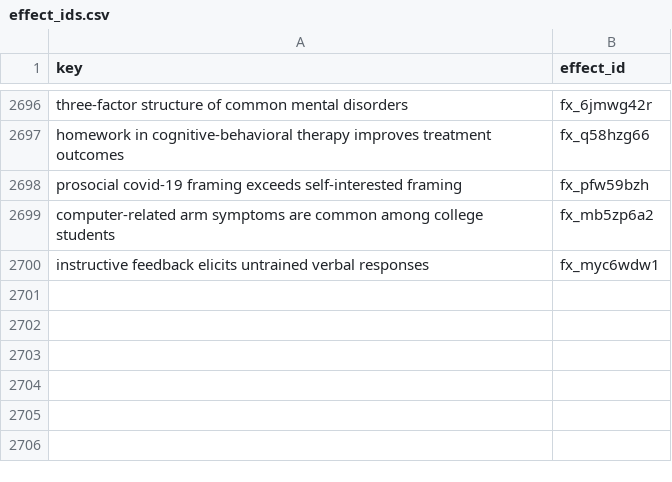
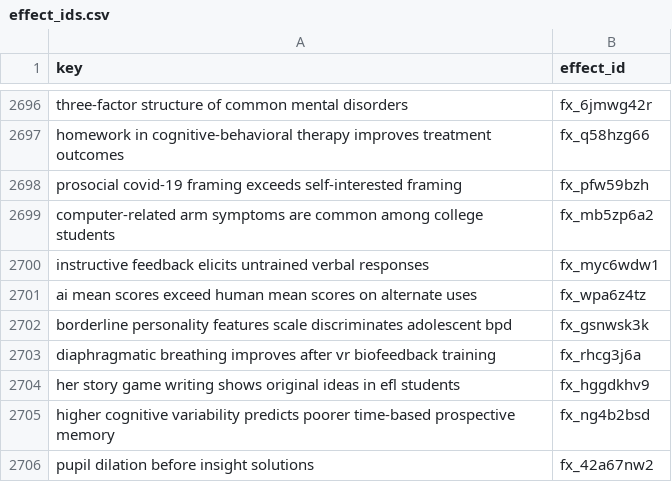
Before and after one commit to leosammallahti/retested, a CSV file: data/curated/registry/effect_ids.csv, drawn as a sheet; only a part is shown, gaps mark what is left out; the diff names each change by its address in the sheet, - before the commit and + after, or states it on an @@ line.

```diff
--- a/data/curated/registry/effect_ids.csv
+++ b/data/curated/registry/effect_ids.csv
+row 2701: ai mean scores exceed human mean scores on alternate uses | fx_wpa6z4tz
+row 2702: borderline personality features scale discriminates adolescent bpd | fx_gsnwsk3k
+row 2703: diaphragmatic breathing improves after vr biofeedback training | fx_rhcg3j6a
+row 2704: her story game writing shows original ideas in efl students | fx_hggdkhv9
+row 2705: higher cognitive variability predicts poorer time-based prospective memory | fx_ng4b2bsd
+row 2706: pupil dilation before insight solutions | fx_42a67nw2
```
Also changed, not shown: 3 other files.
